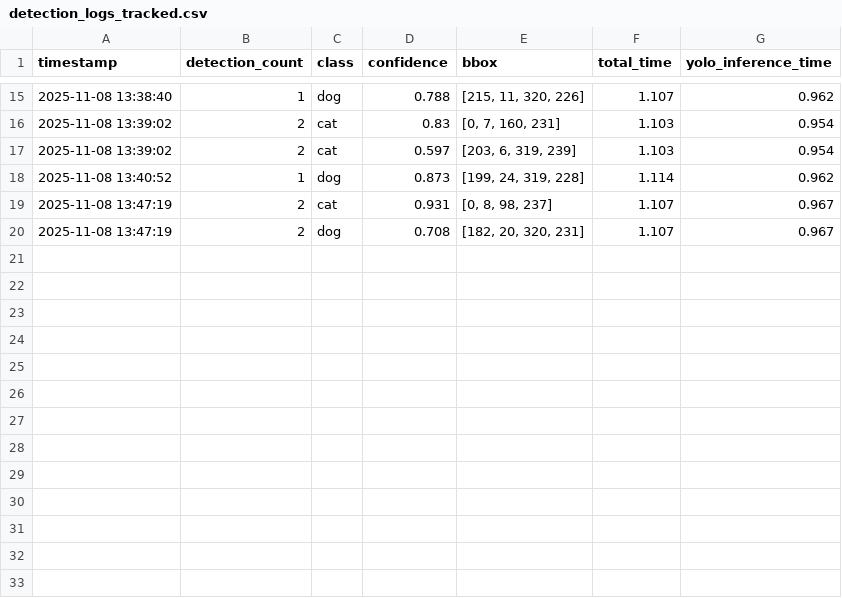
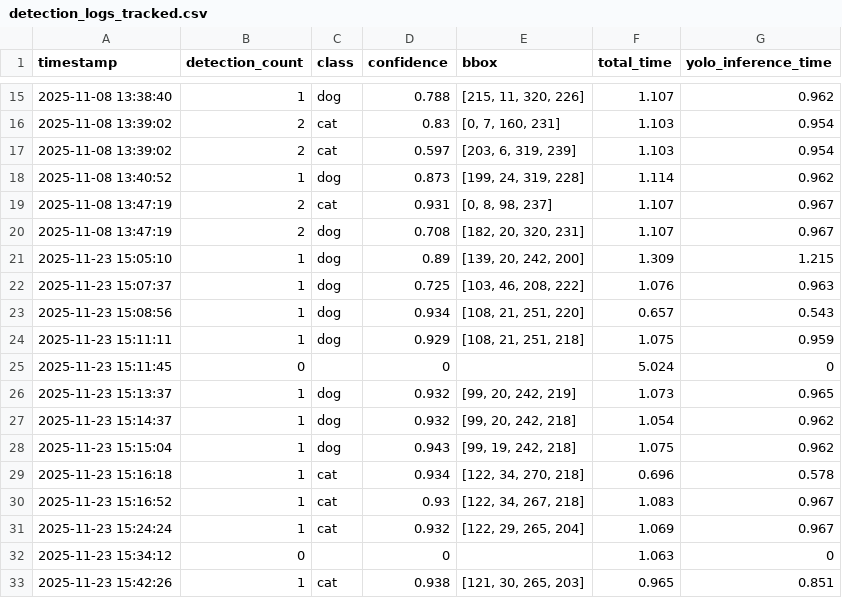
Before and after one commit to lee359/MCPproject_YOLOv8, a CSV file: detection_logs_tracked.csv, drawn as a sheet; only a part is shown, gaps mark what is left out; the diff names each change by its address in the sheet, - before the commit and + after, or states it on an @@ line.

```diff
--- a/detection_logs_tracked.csv
+++ b/detection_logs_tracked.csv
+row 21: 2025-11-23 15:05:10 | 1 | dog | 0.89 | [139, 20, 242, 200] | 1.309 | 1.215
+row 22: 2025-11-23 15:07:37 | 1 | dog | 0.725 | [103, 46, 208, 222] | 1.076 | 0.963
+row 23: 2025-11-23 15:08:56 | 1 | dog | 0.934 | [108, 21, 251, 220] | 0.657 | 0.543
+row 24: 2025-11-23 15:11:11 | 1 | dog | 0.929 | [108, 21, 251, 218] | 1.075 | 0.959
+row 25: 2025-11-23 15:11:45 | 0 |  | 0 |  | 5.024 | 0
+row 26: 2025-11-23 15:13:37 | 1 | dog | 0.932 | [99, 20, 242, 219] | 1.073 | 0.965
+row 27: 2025-11-23 15:14:37 | 1 | dog | 0.932 | [99, 20, 242, 218] | 1.054 | 0.962
+row 28: 2025-11-23 15:15:04 | 1 | dog | 0.943 | [99, 19, 242, 218] | 1.075 | 0.962
+row 29: 2025-11-23 15:16:18 | 1 | cat | 0.934 | [122, 34, 270, 218] | 0.696 | 0.578
+row 30: 2025-11-23 15:16:52 | 1 | cat | 0.93 | [122, 34, 267, 218] | 1.083 | 0.967
+row 31: 2025-11-23 15:24:24 | 1 | cat | 0.932 | [122, 29, 265, 204] | 1.069 | 0.967
+row 32: 2025-11-23 15:34:12 | 0 |  | 0 |  | 1.063 | 0
+row 33: 2025-11-23 15:42:26 | 1 | cat | 0.938 | [121, 30, 265, 203] | 0.965 | 0.851
```
Also changed, not shown: 5 other files.
